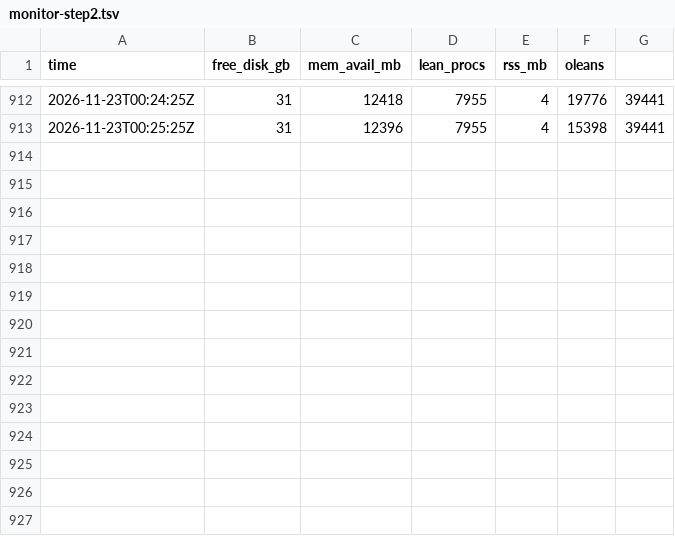
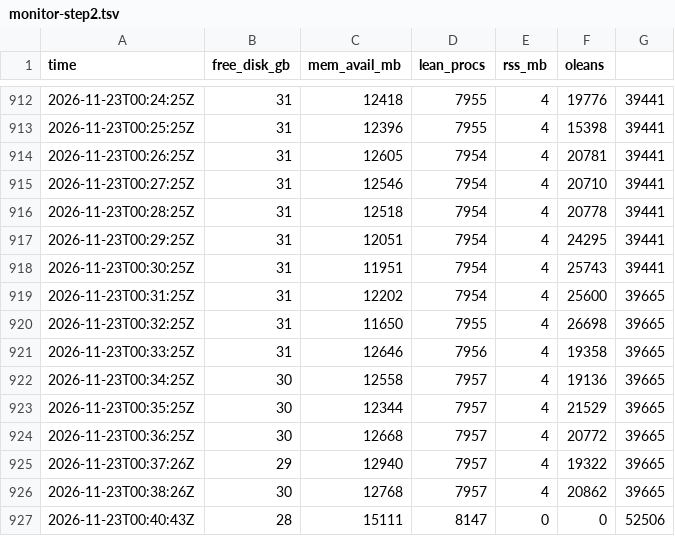
Before and after one commit to borism/riemann-hypothesis, a TSV file: verification/runs/20261122-step2-live/monitor-step2.tsv, drawn as a sheet; only a part is shown, gaps mark what is left out; the diff names each change by its address in the sheet, - before the commit and + after, or states it on an @@ line.

```diff
--- a/verification/runs/20261122-step2-live/monitor-step2.tsv
+++ b/verification/runs/20261122-step2-live/monitor-step2.tsv
+row 914: 2026-11-23T00:26:25Z | 31 | 12605 | 7954 | 4 | 20781 | 39441
+row 915: 2026-11-23T00:27:25Z | 31 | 12546 | 7954 | 4 | 20710 | 39441
+row 916: 2026-11-23T00:28:25Z | 31 | 12518 | 7954 | 4 | 20778 | 39441
+row 917: 2026-11-23T00:29:25Z | 31 | 12051 | 7954 | 4 | 24295 | 39441
+row 918: 2026-11-23T00:30:25Z | 31 | 11951 | 7954 | 4 | 25743 | 39441
+row 919: 2026-11-23T00:31:25Z | 31 | 12202 | 7954 | 4 | 25600 | 39665
+row 920: 2026-11-23T00:32:25Z | 31 | 11650 | 7955 | 4 | 26698 | 39665
+row 921: 2026-11-23T00:33:25Z | 31 | 12646 | 7956 | 4 | 19358 | 39665
+row 922: 2026-11-23T00:34:25Z | 30 | 12558 | 7957 | 4 | 19136 | 39665
+row 923: 2026-11-23T00:35:25Z | 30 | 12344 | 7957 | 4 | 21529 | 39665
+row 924: 2026-11-23T00:36:25Z | 30 | 12668 | 7957 | 4 | 20772 | 39665
+row 925: 2026-11-23T00:37:26Z | 29 | 12940 | 7957 | 4 | 19322 | 39665
+row 926: 2026-11-23T00:38:26Z | 30 | 12768 | 7957 | 4 | 20862 | 39665
+row 927: 2026-11-23T00:40:43Z | 28 | 15111 | 8147 | 0 | 0 | 52506
```
Also changed, not shown: verification/runs/20261122-step2-live/progress.tsv, 2 other files.
